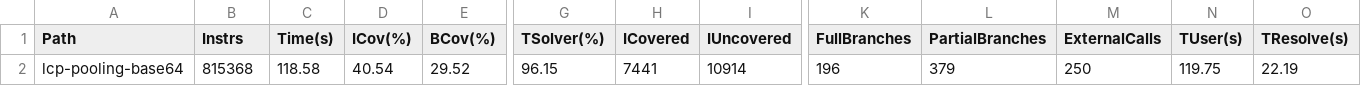
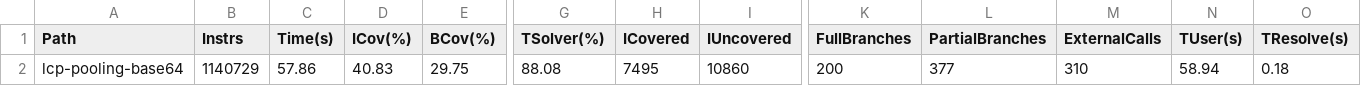
Before and after one commit to sreeshmaheshwar/klee-bench, a CSV file: lcp-pooling-base64.stats.csv, drawn as a sheet; only a part is shown, gaps mark what is left out; the diff covers the shown part only; the diff names each change by its address in the sheet, - before the commit and + after, or states it on an @@ line.

Commit message:
Add pooling result

```diff
--- a/lcp-pooling-base64.stats.csv
+++ b/lcp-pooling-base64.stats.csv
-B2 (Instrs): 815368
+B2 (Instrs): 1140729
-C2 (Time(s)): 118.58
+C2 (Time(s)): 57.86
-D2 (ICov(%)): 40.54
+D2 (ICov(%)): 40.83
-E2 (BCov(%)): 29.52
+E2 (BCov(%)): 29.75
-G2 (TSolver(%)): 96.15
+G2 (TSolver(%)): 88.08
-H2 (ICovered): 7441
+H2 (ICovered): 7495
-I2 (IUncovered): 10914
+I2 (IUncovered): 10860
-K2 (FullBranches): 196
+K2 (FullBranches): 200
-L2 (PartialBranches): 379
+L2 (PartialBranches): 377
-M2 (ExternalCalls): 250
+M2 (ExternalCalls): 310
-N2 (TUser(s)): 119.75
+N2 (TUser(s)): 58.94
-O2 (TResolve(s)): 22.19
+O2 (TResolve(s)): 0.18
```
Also changed, not shown: 25 edited cells elsewhere in this file.
